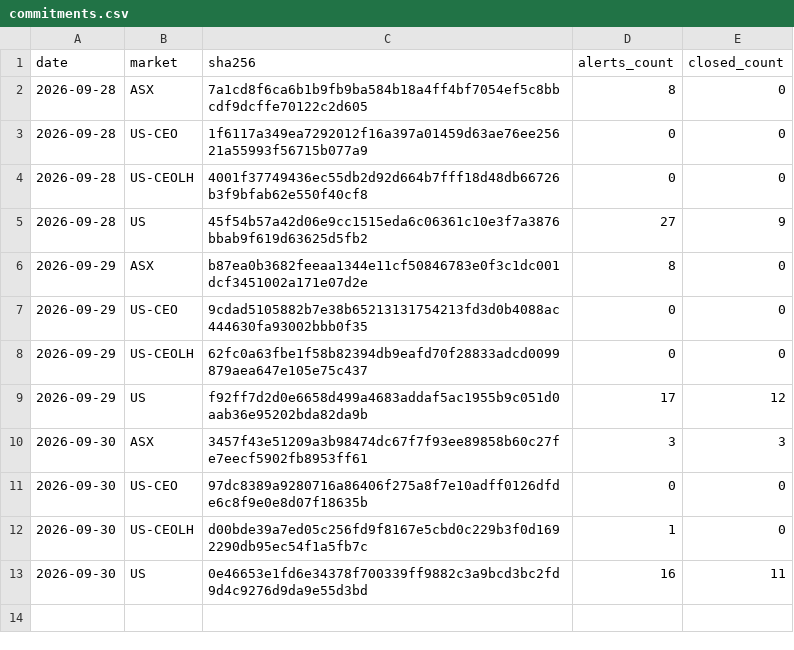
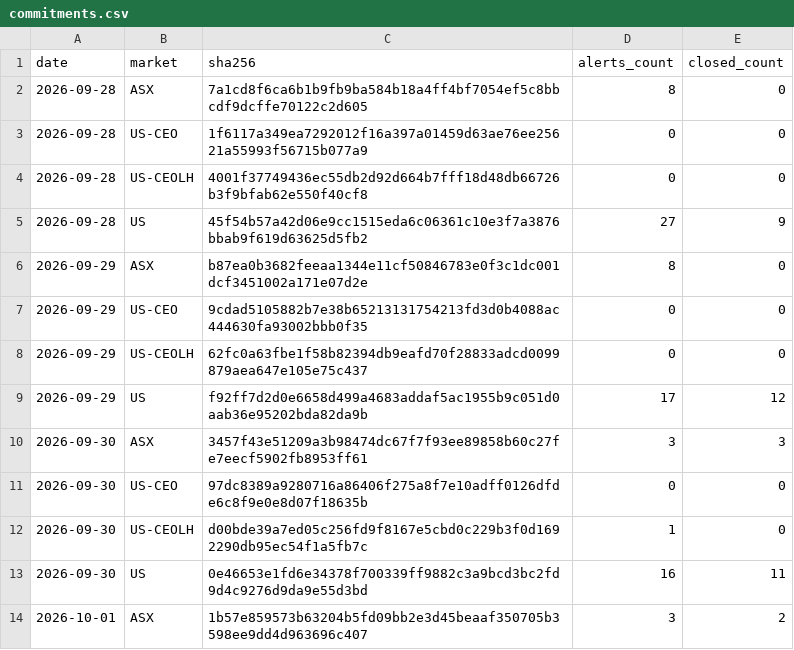
Before and after one commit to mrjamesfranklin-droid/mystockade-ledger, a CSV file: commitments.csv, drawn as a sheet; the diff names each change by its address in the sheet, - before the commit and + after, or states it on an @@ line.

```diff
--- a/commitments.csv
+++ b/commitments.csv
+row 14: 2026-10-01 | ASX | 1b57e859573b63204b5fd09bb2e3d45beaaf350705b3598ee9dd4d963696c407 | 3 | 2
```
Also changed, not shown: 1 other file.
